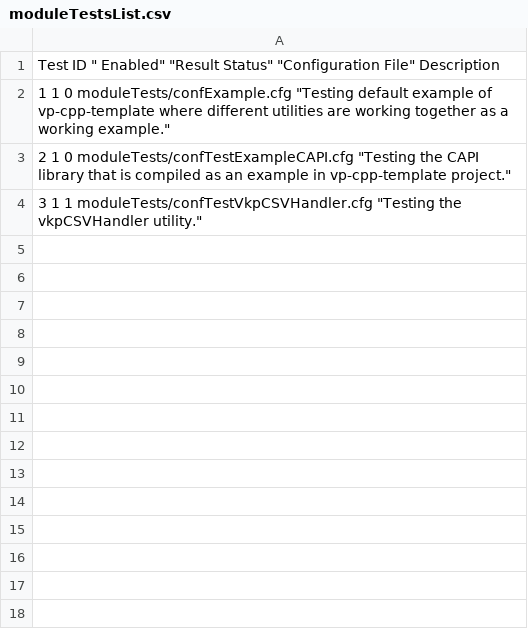
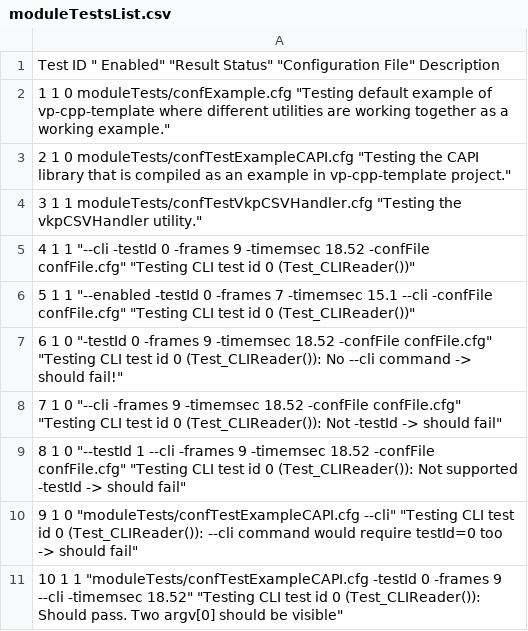
Before and after one commit to terablade2001/vp-cpp-template, a CSV file: workdir/moduleTestsList.csv, drawn as a sheet.

Commit message:
(0.055): Support and Integration of CLI input parsing, with the vkpLibs::vkpConfigReader update

```diff
--- a/workdir/moduleTestsList.csv
+++ b/workdir/moduleTestsList.csv
@@ -4 +4,8 @@
 3 1 1 moduleTests/confTestVkpCSVHandler.cfg "Testing the vkpCSVHandler utility."
+4 1 1 "--cli -testId 0 -frames 9 -timemsec 18.52 -confFile confFile.cfg" "Testing CLI test id 0 (Test_CLIReader())"
+5 1 1 "--enabled -testId 0 -frames 7 -timemsec 15.1 --cli -confFile confFile.cfg" "Testing CLI test id 0 (Test_CLIReader())"
+6 1 0 "-testId 0 -frames 9 -timemsec 18.52 -confFile confFile.cfg" "Testing CLI test id 0 (Test_CLIReader()): No --cli command -> should fail!"
+7 1 0 "--cli -frames 9 -timemsec 18.52 -confFile confFile.cfg" "Testing CLI test id 0 (Test_CLIReader()): Not -testId -> should fail"
+8 1 0 "--testId 1 --cli -frames 9 -timemsec 18.52 -confFile confFile.cfg" "Testing CLI test id 0 (Test_CLIReader()): Not supported -testId -> should fail"
+9 1 0 "moduleTests/confTestExampleCAPI.cfg --cli" "Testing CLI test id 0 (Test_CLIReader()): --cli command would require testId=0 too -> should fail"
+10 1 1 "moduleTests/confTestExampleCAPI.cfg -testId 0 -frames 9 --cli -timemsec 18.52" "Testing CLI test id 0 (Test_CLIReader()): Should pass. Two argv[0] should be visible"
```
Also changed, not shown: 7 other files.
